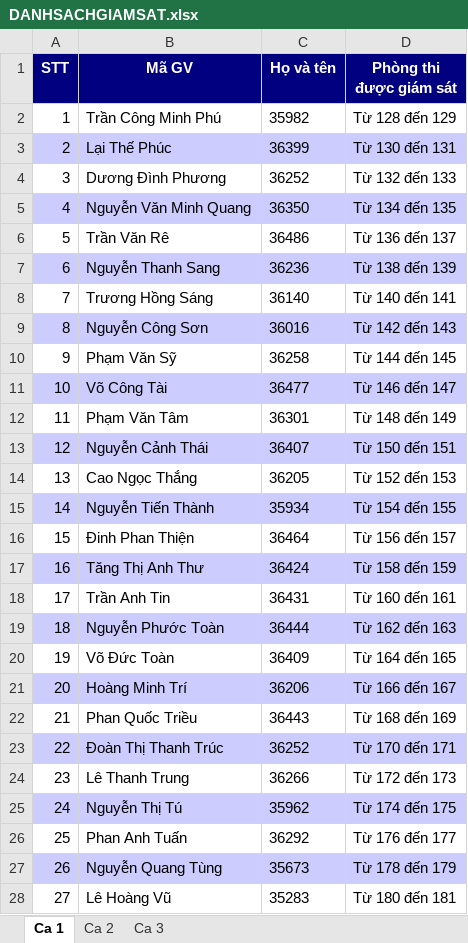
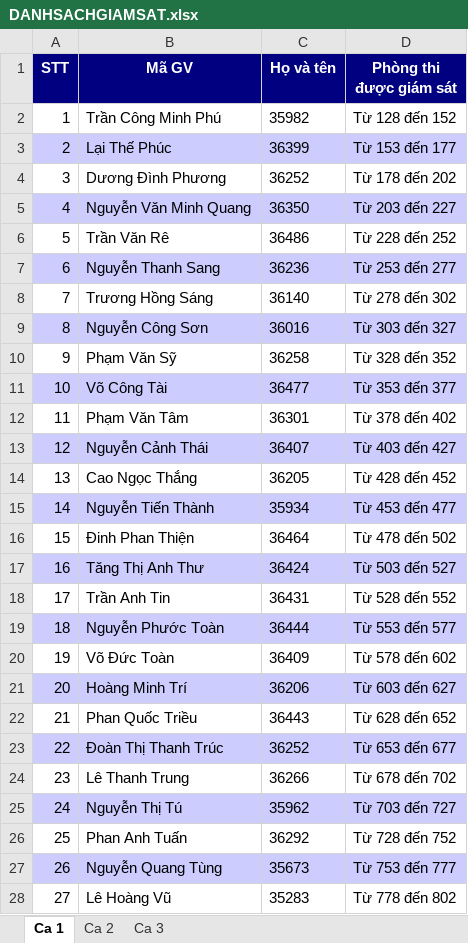
Before and after one commit to nhuquynhdayyy/exam-assignment, an Excel workbook: server_data/DANHSACHGIAMSAT.xlsx, sheet Ca 1, drawn as a sheet; only a part is shown; values as stored, in another font and other column widths than the file's, no borders; the diff covers the shown part only; the diff names each change by its address in the sheet, - before the commit and + after, or states it on an @@ line.

```diff
--- a/server_data/DANHSACHGIAMSAT.xlsx (sheet Ca 1)
+++ b/server_data/DANHSACHGIAMSAT.xlsx (sheet Ca 1)
-D2 (Phòng thi được giám sát): Từ 128 đến 129
+D2 (Phòng thi được giám sát): Từ 128 đến 152
-D3 (Phòng thi được giám sát): Từ 130 đến 131
+D3 (Phòng thi được giám sát): Từ 153 đến 177
-D4 (Phòng thi được giám sát): Từ 132 đến 133
+D4 (Phòng thi được giám sát): Từ 178 đến 202
-D5 (Phòng thi được giám sát): Từ 134 đến 135
+D5 (Phòng thi được giám sát): Từ 203 đến 227
-D6 (Phòng thi được giám sát): Từ 136 đến 137
+D6 (Phòng thi được giám sát): Từ 228 đến 252
-D7 (Phòng thi được giám sát): Từ 138 đến 139
+D7 (Phòng thi được giám sát): Từ 253 đến 277
-D8 (Phòng thi được giám sát): Từ 140 đến 141
+D8 (Phòng thi được giám sát): Từ 278 đến 302
-D9 (Phòng thi được giám sát): Từ 142 đến 143
+D9 (Phòng thi được giám sát): Từ 303 đến 327
-D10 (Phòng thi được giám sát): Từ 144 đến 145
+D10 (Phòng thi được giám sát): Từ 328 đến 352
-D11 (Phòng thi được giám sát): Từ 146 đến 147
+D11 (Phòng thi được giám sát): Từ 353 đến 377
-D12 (Phòng thi được giám sát): Từ 148 đến 149
+D12 (Phòng thi được giám sát): Từ 378 đến 402
-D13 (Phòng thi được giám sát): Từ 150 đến 151
+D13 (Phòng thi được giám sát): Từ 403 đến 427
-D14 (Phòng thi được giám sát): Từ 152 đến 153
+D14 (Phòng thi được giám sát): Từ 428 đến 452
-D15 (Phòng thi được giám sát): Từ 154 đến 155
+D15 (Phòng thi được giám sát): Từ 453 đến 477
-D16 (Phòng thi được giám sát): Từ 156 đến 157
+D16 (Phòng thi được giám sát): Từ 478 đến 502
-D17 (Phòng thi được giám sát): Từ 158 đến 159
+D17 (Phòng thi được giám sát): Từ 503 đến 527
-D18 (Phòng thi được giám sát): Từ 160 đến 161
+D18 (Phòng thi được giám sát): Từ 528 đến 552
-D19 (Phòng thi được giám sát): Từ 162 đến 163
+D19 (Phòng thi được giám sát): Từ 553 đến 577
-D20 (Phòng thi được giám sát): Từ 164 đến 165
+D20 (Phòng thi được giám sát): Từ 578 đến 602
-D21 (Phòng thi được giám sát): Từ 166 đến 167
+D21 (Phòng thi được giám sát): Từ 603 đến 627
-D22 (Phòng thi được giám sát): Từ 168 đến 169
+D22 (Phòng thi được giám sát): Từ 628 đến 652
-D23 (Phòng thi được giám sát): Từ 170 đến 171
+D23 (Phòng thi được giám sát): Từ 653 đến 677
-D24 (Phòng thi được giám sát): Từ 172 đến 173
+D24 (Phòng thi được giám sát): Từ 678 đến 702
-D25 (Phòng thi được giám sát): Từ 174 đến 175
+D25 (Phòng thi được giám sát): Từ 703 đến 727
-D26 (Phòng thi được giám sát): Từ 176 đến 177
+D26 (Phòng thi được giám sát): Từ 728 đến 752
-D27 (Phòng thi được giám sát): Từ 178 đến 179
+D27 (Phòng thi được giám sát): Từ 753 đến 777
-D28 (Phòng thi được giám sát): Từ 180 đến 181
+D28 (Phòng thi được giám sát): Từ 778 đến 802
```
Also changed, not shown: 386 removed rows and 5 edited cells elsewhere in this sheet, sheet Ca 2, sheet Ca 3, server_data/DANHSACHPHANCONG.xlsx, 8 other files.
